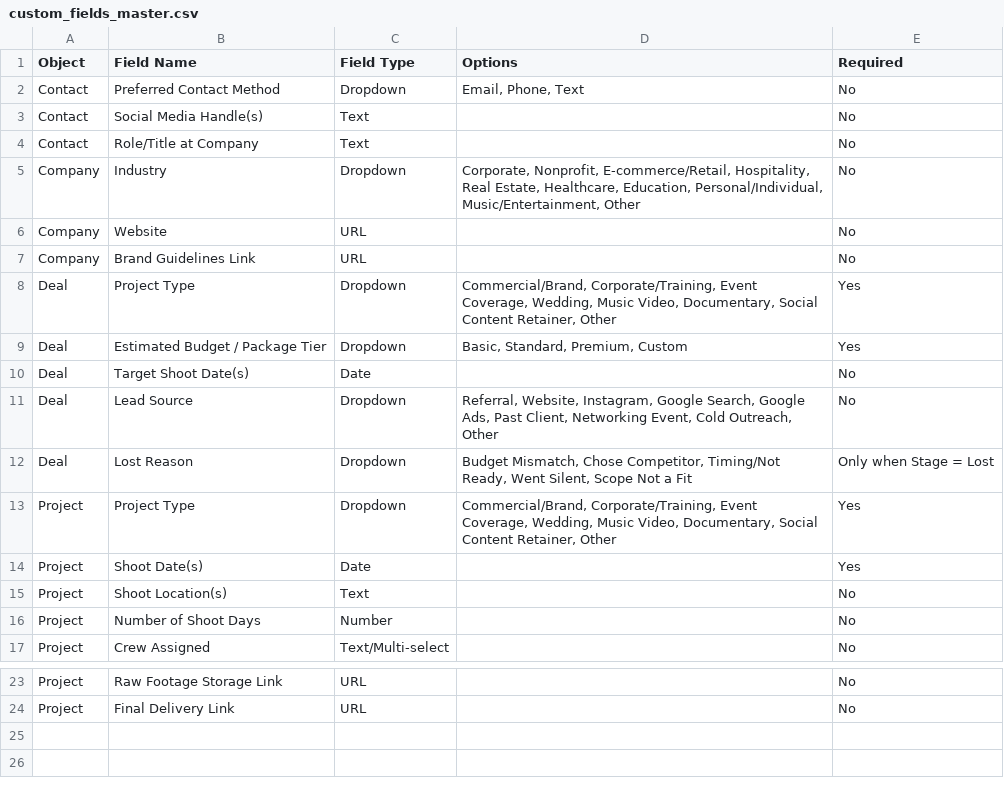
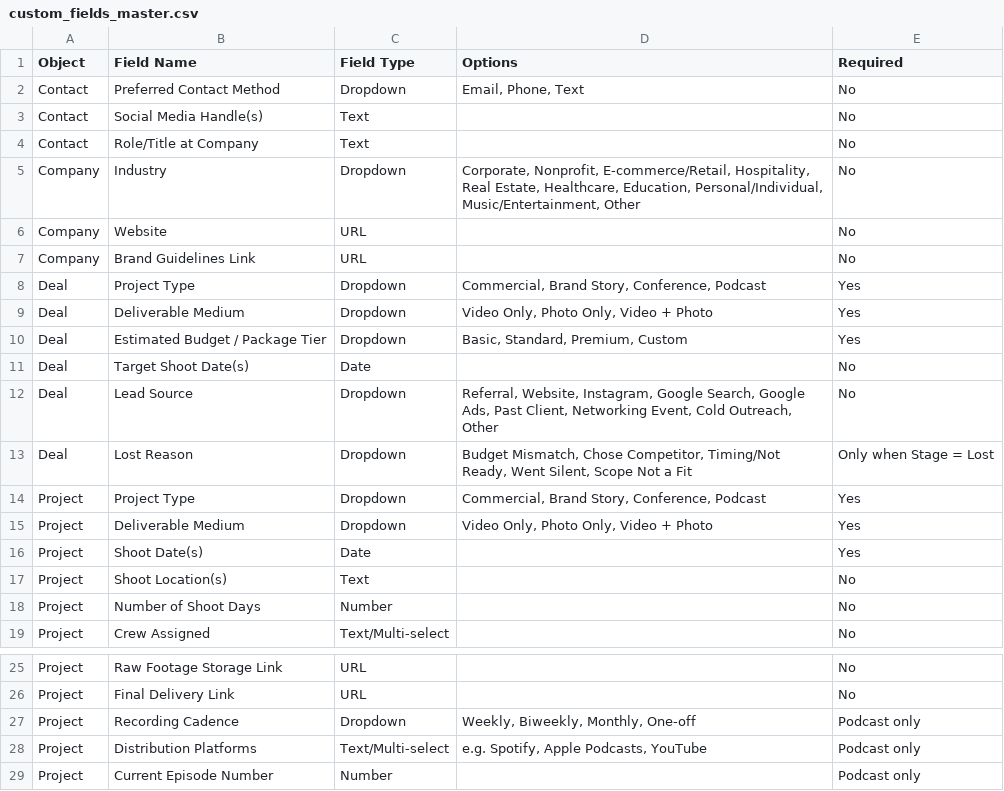
Before and after one commit to twotwelvemedia/CRM, a CSV file: imports/custom_fields_master.csv, drawn as a sheet; only a part is shown, gaps mark what is left out.

```diff
--- a/imports/custom_fields_master.csv
+++ b/imports/custom_fields_master.csv
@@ -7,3 +7,4 @@ Company,Website,URL,,No
 Company,Brand Guidelines Link,URL,,No
-Deal,Project Type,Dropdown,"Commercial/Brand, Corporate/Training, Event Coverage, Wedding, Music Video, Documentary, Social Content Retainer, Other",Yes
+Deal,Project Type,Dropdown,"Commercial, Brand Story, Conference, Podcast",Yes
+Deal,Deliverable Medium,Dropdown,"Video Only, Photo Only, Video + Photo",Yes
 Deal,Estimated Budget / Package Tier,Dropdown,"Basic, Standard, Premium, Custom",Yes
@@ -12,3 +13,4 @@ Deal,Lead Source,Dropdown,"Referral, Website, Instagram, Google Search, Google A
 Deal,Lost Reason,Dropdown,"Budget Mismatch, Chose Competitor, Timing/Not Ready, Went Silent, Scope Not a Fit","Only when Stage = Lost"
-Project,Project Type,Dropdown,"Commercial/Brand, Corporate/Training, Event Coverage, Wedding, Music Video, Documentary, Social Content Retainer, Other",Yes
+Project,Project Type,Dropdown,"Commercial, Brand Story, Conference, Podcast",Yes
+Project,Deliverable Medium,Dropdown,"Video Only, Photo Only, Video + Photo",Yes
 Project,Shoot Date(s),Date,,Yes
@@ -24 +26,4 @@ Project,Raw Footage Storage Link,URL,,No
 Project,Final Delivery Link,URL,,No
+Project,Recording Cadence,Dropdown,"Weekly, Biweekly, Monthly, One-off","Podcast only"
+Project,Distribution Platforms,Text/Multi-select,"e.g. Spotify, Apple Podcasts, YouTube","Podcast only"
+Project,Current Episode Number,Number,,"Podcast only"
```
Also changed, not shown: imports/deals_import_template.csv, 14 other files.
